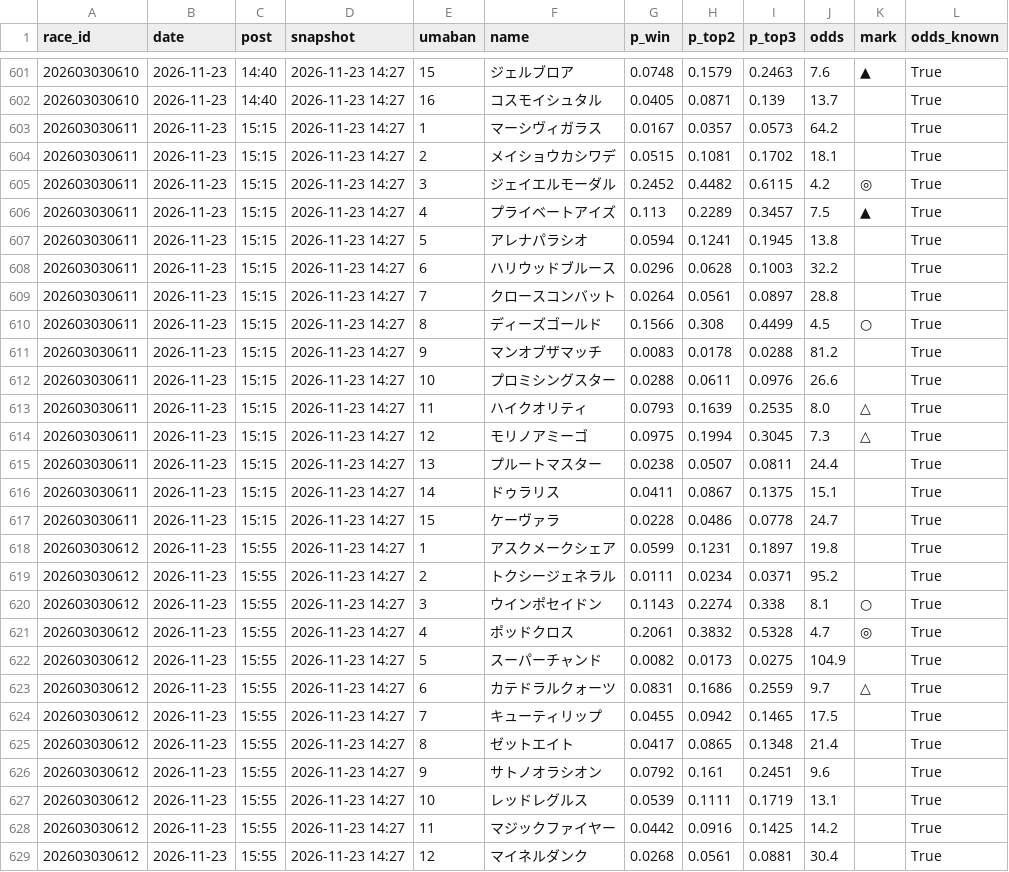
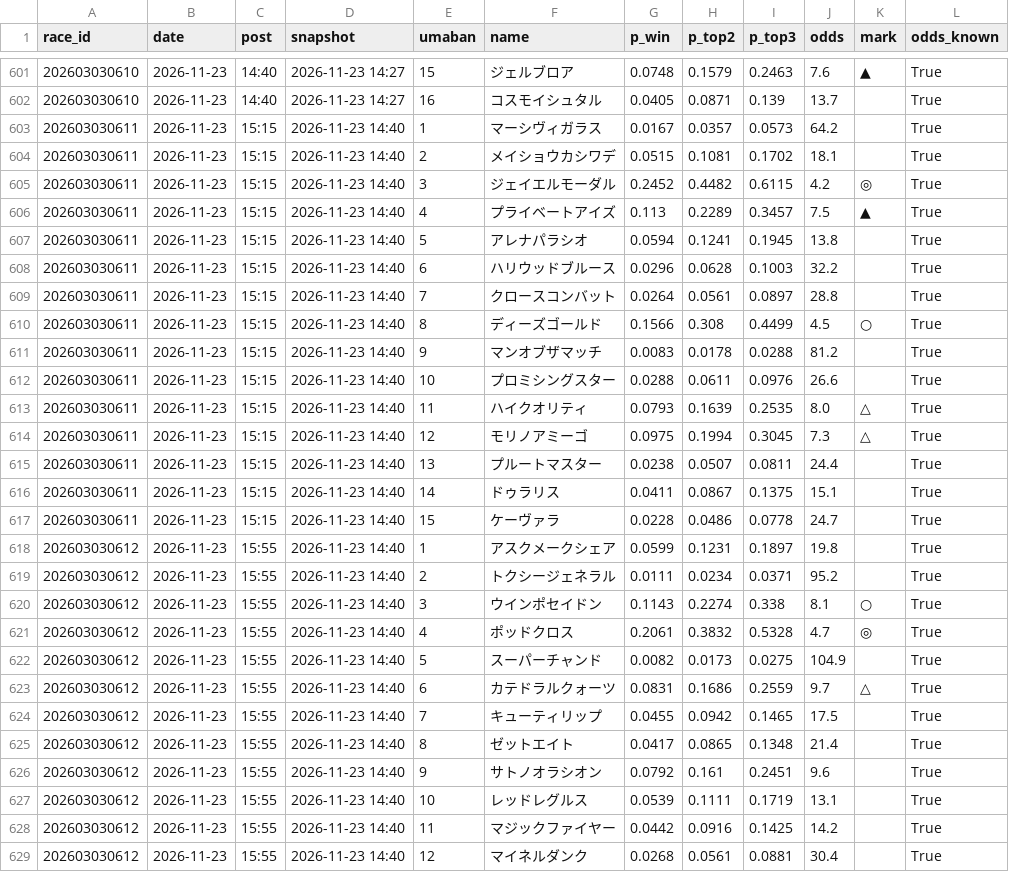
Before and after one commit to Kid-0708/Keiba-ai, a CSV file: data/predictions/predictions.csv, drawn as a sheet; only a part is shown, gaps mark what is left out; the diff covers the shown part only.

```diff
--- a/data/predictions/predictions.csv
+++ b/data/predictions/predictions.csv
@@ -602,28 +602,28 @@ race_id,date,post,snapshot,umaban,name,p_win,p_top2,p_top3,odds,mark,odds_known
 202603030610,2026-11-23,14:40,2026-11-23 14:27,16,コスモイシュタル,0.0405,0.0871,0.139,13.7,,True
-202603030611,2026-11-23,15:15,2026-11-23 14:27,1,マーシヴィガラス,0.0167,0.0357,0.0573,64.2,,True
-202603030611,2026-11-23,15:15,2026-11-23 14:27,2,メイショウカシワデ,0.0515,0.1081,0.1702,18.1,,True
-202603030611,2026-11-23,15:15,2026-11-23 14:27,3,ジェイエルモーダル,0.2452,0.4482,0.6115,4.2,◎,True
-202603030611,2026-11-23,15:15,2026-11-23 14:27,4,プライベートアイズ,0.113,0.2289,0.3457,7.5,▲,True
-202603030611,2026-11-23,15:15,2026-11-23 14:27,5,アレナパラシオ,0.0594,0.1241,0.1945,13.8,,True
-202603030611,2026-11-23,15:15,2026-11-23 14:27,6,ハリウッドブルース,0.0296,0.0628,0.1003,32.2,,True
-202603030611,2026-11-23,15:15,2026-11-23 14:27,7,クロースコンバット,0.0264,0.0561,0.0897,28.8,,True
-202603030611,2026-11-23,15:15,2026-11-23 14:27,8,ディーズゴールド,0.1566,0.308,0.4499,4.5,○,True
-202603030611,2026-11-23,15:15,2026-11-23 14:27,9,マンオブザマッチ,0.0083,0.0178,0.0288,81.2,,True
-202603030611,2026-11-23,15:15,2026-11-23 14:27,10,プロミシングスター,0.0288,0.0611,0.0976,26.6,,True
-202603030611,2026-11-23,15:15,2026-11-23 14:27,11,ハイクオリティ,0.0793,0.1639,0.2535,8.0,△,True
-202603030611,2026-11-23,15:15,2026-11-23 14:27,12,モリノアミーゴ,0.0975,0.1994,0.3045,7.3,△,True
-202603030611,2026-11-23,15:15,2026-11-23 14:27,13,プルートマスター,0.0238,0.0507,0.0811,24.4,,True
-202603030611,2026-11-23,15:15,2026-11-23 14:27,14,ドゥラリス,0.0411,0.0867,0.1375,15.1,,True
-202603030611,2026-11-23,15:15,2026-11-23 14:27,15,ケーヴァラ,0.0228,0.0486,0.0778,24.7,,True
-202603030612,2026-11-23,15:55,2026-11-23 14:27,1,アスクメークシェア,0.0599,0.1231,0.1897,19.8,,True
-202603030612,2026-11-23,15:55,2026-11-23 14:27,2,トクシージェネラル,0.0111,0.0234,0.0371,95.2,,True
-202603030612,2026-11-23,15:55,2026-11-23 14:27,3,ウインポセイドン,0.1143,0.2274,0.338,8.1,○,True
-202603030612,2026-11-23,15:55,2026-11-23 14:27,4,ポッドクロス,0.2061,0.3832,0.5328,4.7,◎,True
-202603030612,2026-11-23,15:55,2026-11-23 14:27,5,スーパーチャンド,0.0082,0.0173,0.0275,104.9,,True
-202603030612,2026-11-23,15:55,2026-11-23 14:27,6,カテドラルクォーツ,0.0831,0.1686,0.2559,9.7,△,True
-202603030612,2026-11-23,15:55,2026-11-23 14:27,7,キューティリップ,0.0455,0.0942,0.1465,17.5,,True
-202603030612,2026-11-23,15:55,2026-11-23 14:27,8,ゼットエイト,0.0417,0.0865,0.1348,21.4,,True
-202603030612,2026-11-23,15:55,2026-11-23 14:27,9,サトノオラシオン,0.0792,0.161,0.2451,9.6,,True
-202603030612,2026-11-23,15:55,2026-11-23 14:27,10,レッドレグルス,0.0539,0.1111,0.1719,13.1,,True
-202603030612,2026-11-23,15:55,2026-11-23 14:27,11,マジックファイヤー,0.0442,0.0916,0.1425,14.2,,True
-202603030612,2026-11-23,15:55,2026-11-23 14:27,12,マイネルダンク,0.0268,0.0561,0.0881,30.4,,True
+202603030611,2026-11-23,15:15,2026-11-23 14:40,1,マーシヴィガラス,0.0167,0.0357,0.0573,64.2,,True
+202603030611,2026-11-23,15:15,2026-11-23 14:40,2,メイショウカシワデ,0.0515,0.1081,0.1702,18.1,,True
+202603030611,2026-11-23,15:15,2026-11-23 14:40,3,ジェイエルモーダル,0.2452,0.4482,0.6115,4.2,◎,True
+202603030611,2026-11-23,15:15,2026-11-23 14:40,4,プライベートアイズ,0.113,0.2289,0.3457,7.5,▲,True
+202603030611,2026-11-23,15:15,2026-11-23 14:40,5,アレナパラシオ,0.0594,0.1241,0.1945,13.8,,True
+202603030611,2026-11-23,15:15,2026-11-23 14:40,6,ハリウッドブルース,0.0296,0.0628,0.1003,32.2,,True
+202603030611,2026-11-23,15:15,2026-11-23 14:40,7,クロースコンバット,0.0264,0.0561,0.0897,28.8,,True
+202603030611,2026-11-23,15:15,2026-11-23 14:40,8,ディーズゴールド,0.1566,0.308,0.4499,4.5,○,True
+202603030611,2026-11-23,15:15,2026-11-23 14:40,9,マンオブザマッチ,0.0083,0.0178,0.0288,81.2,,True
+202603030611,2026-11-23,15:15,2026-11-23 14:40,10,プロミシングスター,0.0288,0.0611,0.0976,26.6,,True
+202603030611,2026-11-23,15:15,2026-11-23 14:40,11,ハイクオリティ,0.0793,0.1639,0.2535,8.0,△,True
+202603030611,2026-11-23,15:15,2026-11-23 14:40,12,モリノアミーゴ,0.0975,0.1994,0.3045,7.3,△,True
+202603030611,2026-11-23,15:15,2026-11-23 14:40,13,プルートマスター,0.0238,0.0507,0.0811,24.4,,True
+202603030611,2026-11-23,15:15,2026-11-23 14:40,14,ドゥラリス,0.0411,0.0867,0.1375,15.1,,True
+202603030611,2026-11-23,15:15,2026-11-23 14:40,15,ケーヴァラ,0.0228,0.0486,0.0778,24.7,,True
+202603030612,2026-11-23,15:55,2026-11-23 14:40,1,アスクメークシェア,0.0599,0.1231,0.1897,19.8,,True
+202603030612,2026-11-23,15:55,2026-11-23 14:40,2,トクシージェネラル,0.0111,0.0234,0.0371,95.2,,True
+202603030612,2026-11-23,15:55,2026-11-23 14:40,3,ウインポセイドン,0.1143,0.2274,0.338,8.1,○,True
+202603030612,2026-11-23,15:55,2026-11-23 14:40,4,ポッドクロス,0.2061,0.3832,0.5328,4.7,◎,True
+202603030612,2026-11-23,15:55,2026-11-23 14:40,5,スーパーチャンド,0.0082,0.0173,0.0275,104.9,,True
+202603030612,2026-11-23,15:55,2026-11-23 14:40,6,カテドラルクォーツ,0.0831,0.1686,0.2559,9.7,△,True
+202603030612,2026-11-23,15:55,2026-11-23 14:40,7,キューティリップ,0.0455,0.0942,0.1465,17.5,,True
+202603030612,2026-11-23,15:55,2026-11-23 14:40,8,ゼットエイト,0.0417,0.0865,0.1348,21.4,,True
+202603030612,2026-11-23,15:55,2026-11-23 14:40,9,サトノオラシオン,0.0792,0.161,0.2451,9.6,,True
+202603030612,2026-11-23,15:55,2026-11-23 14:40,10,レッドレグルス,0.0539,0.1111,0.1719,13.1,,True
+202603030612,2026-11-23,15:55,2026-11-23 14:40,11,マジックファイヤー,0.0442,0.0916,0.1425,14.2,,True
+202603030612,2026-11-23,15:55,2026-11-23 14:40,12,マイネルダンク,0.0268,0.0561,0.0881,30.4,,True
```
Also changed, not shown: 50 edited cells elsewhere in this file, 1 other file.
